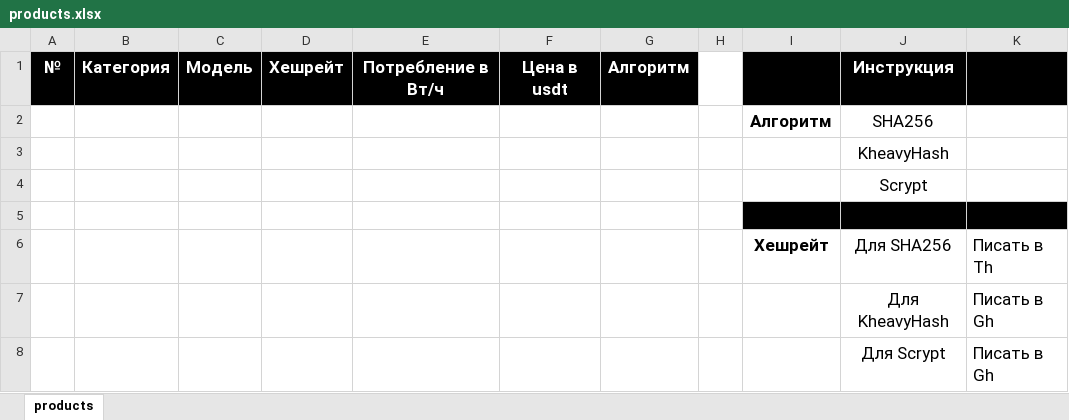
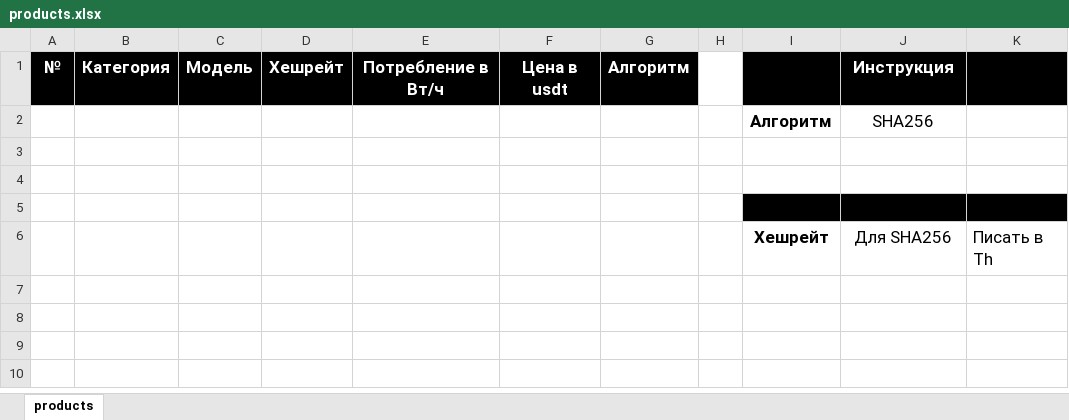
Before and after one commit to Vasiliynemix/pulsar_calc, an Excel workbook: templates/products.xlsx, sheet products, drawn as a sheet; values as stored, in another font and other column widths than the file's, no borders; the diff names each change by its address in the sheet, - before the commit and + after, or states it on an @@ line.

```diff
--- a/templates/products.xlsx (sheet products)
+++ b/templates/products.xlsx (sheet products)
-J3: KheavyHash
+J3: (empty)
-J4: Scrypt
+J4: (empty)
-row 7:  |  |  |  |  |  |  |  |  | Для KheavyHash | Писать в Gh
-row 8:  |  |  |  |  |  |  |  |  | Для Scrypt | Писать в Gh
```
Also changed, not shown: 3 other files.
